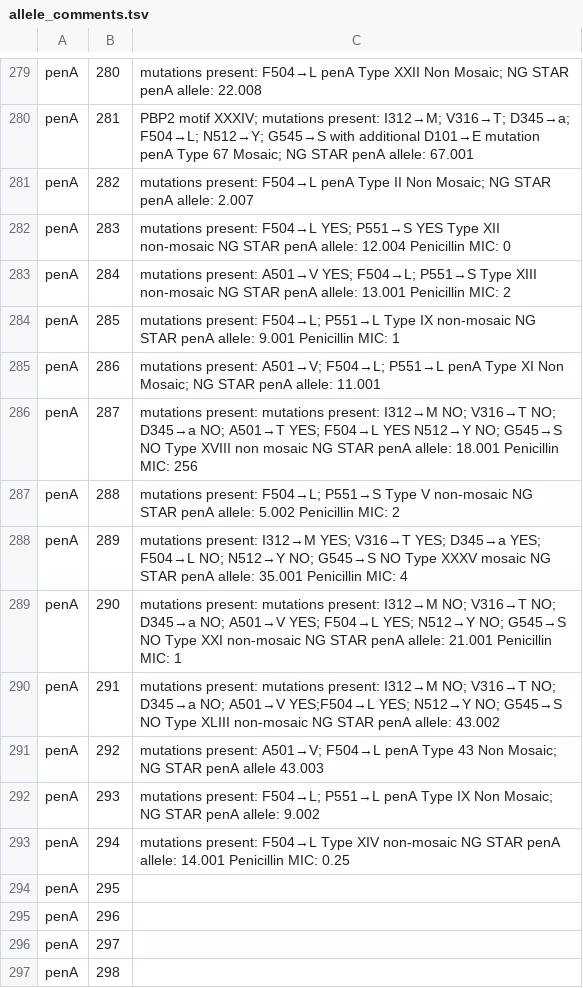
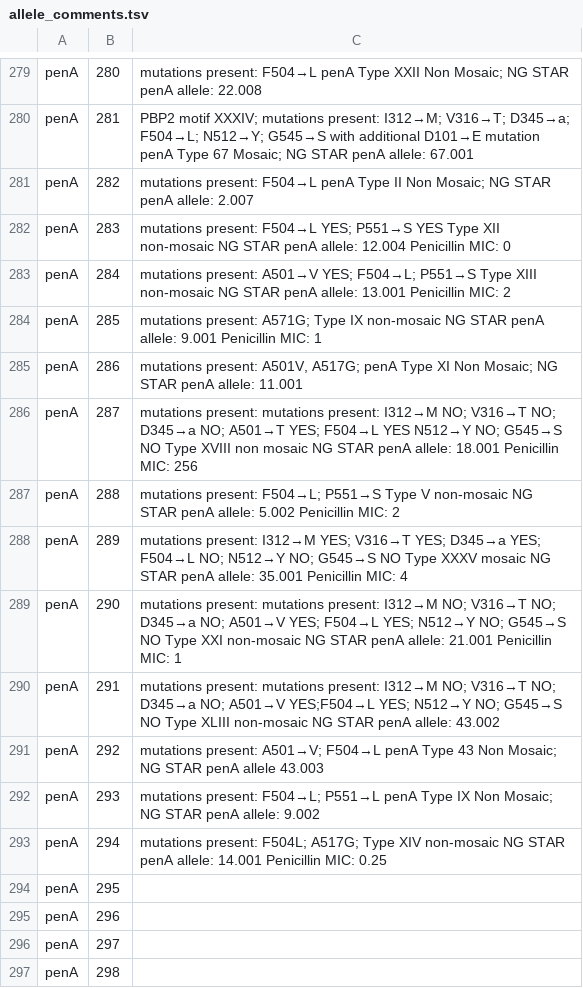
Before and after one commit to MDU-PHL/ngmaster, a TSV file: ngmaster/db/pubmlst/ngstar/allele_comments.tsv, drawn as a sheet; only a part is shown, gaps mark what is left out.

Commit message:
📥 database(update): update ngmaster database with PubMLST data till 2024-12-31, unauthenticated version due to licensing

```diff
--- a/ngmaster/db/pubmlst/ngstar/allele_comments.tsv
+++ b/ngmaster/db/pubmlst/ngstar/allele_comments.tsv
@@ -283,4 +283,4 @@ penA	283	mutations present: F504→L YES; P551→S YES Type XII non-mosaic NG ST
 penA	284	mutations present: A501→V YES; F504→L; P551→S  Type XIII non-mosaic  NG STAR penA allele: 13.001 Penicillin MIC: 2
-penA	285	mutations present: F504→L; P551→L Type IX non-mosaic NG STAR penA allele: 9.001 Penicillin MIC: 1
-penA	286	mutations present: A501→V; F504→L; P551→L penA Type XI Non Mosaic; NG STAR penA allele: 11.001
+penA	285	mutations present: A571G; Type IX non-mosaic NG STAR penA allele: 9.001 Penicillin MIC: 1
+penA	286	mutations present: A501V, A517G; penA Type XI Non Mosaic; NG STAR penA allele: 11.001
 penA	287	mutations present: mutations present: I312→M NO; V316→T NO; D345→a NO;  A501→T YES; F504→L YES N512→Y NO; G545→S NO Type XVIII non mosaic NG STAR penA allele: 18.001 Penicillin MIC: 256
@@ -292,3 +292,3 @@ penA	292	mutations present: A501→V; F504→L penA Type 43 Non Mosaic; NG STAR
 penA	293	mutations present: F504→L; P551→L penA Type IX Non Mosaic; NG STAR penA allele: 9.002
-penA	294	mutations present: F504→L Type XIV non-mosaic NG STAR penA allele: 14.001 Penicillin MIC: 0.25
+penA	294	mutations present: F504L; A517G;  Type XIV non-mosaic NG STAR penA allele: 14.001 Penicillin MIC: 0.25
 penA	295	
```
Also changed, not shown: 16 other files.
